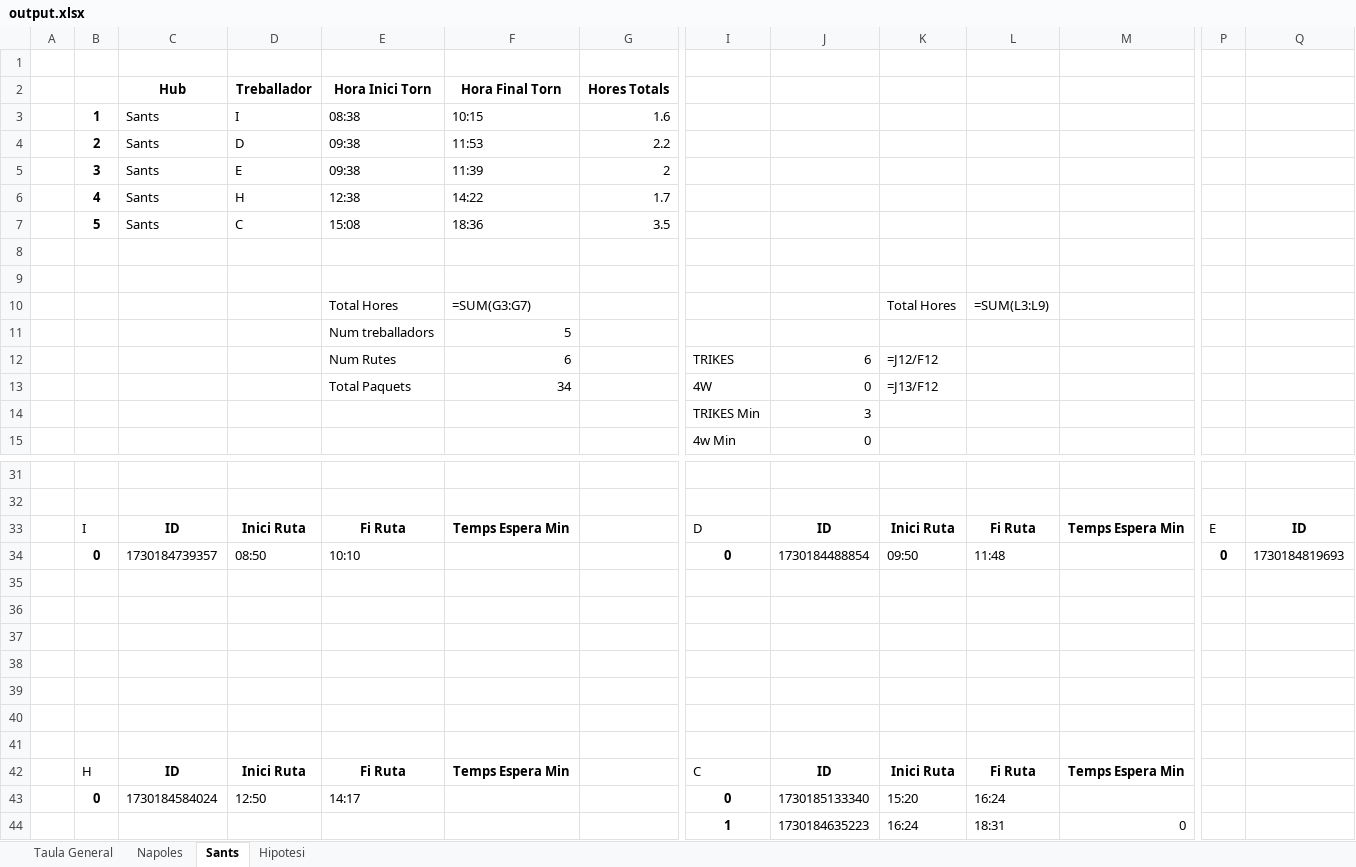
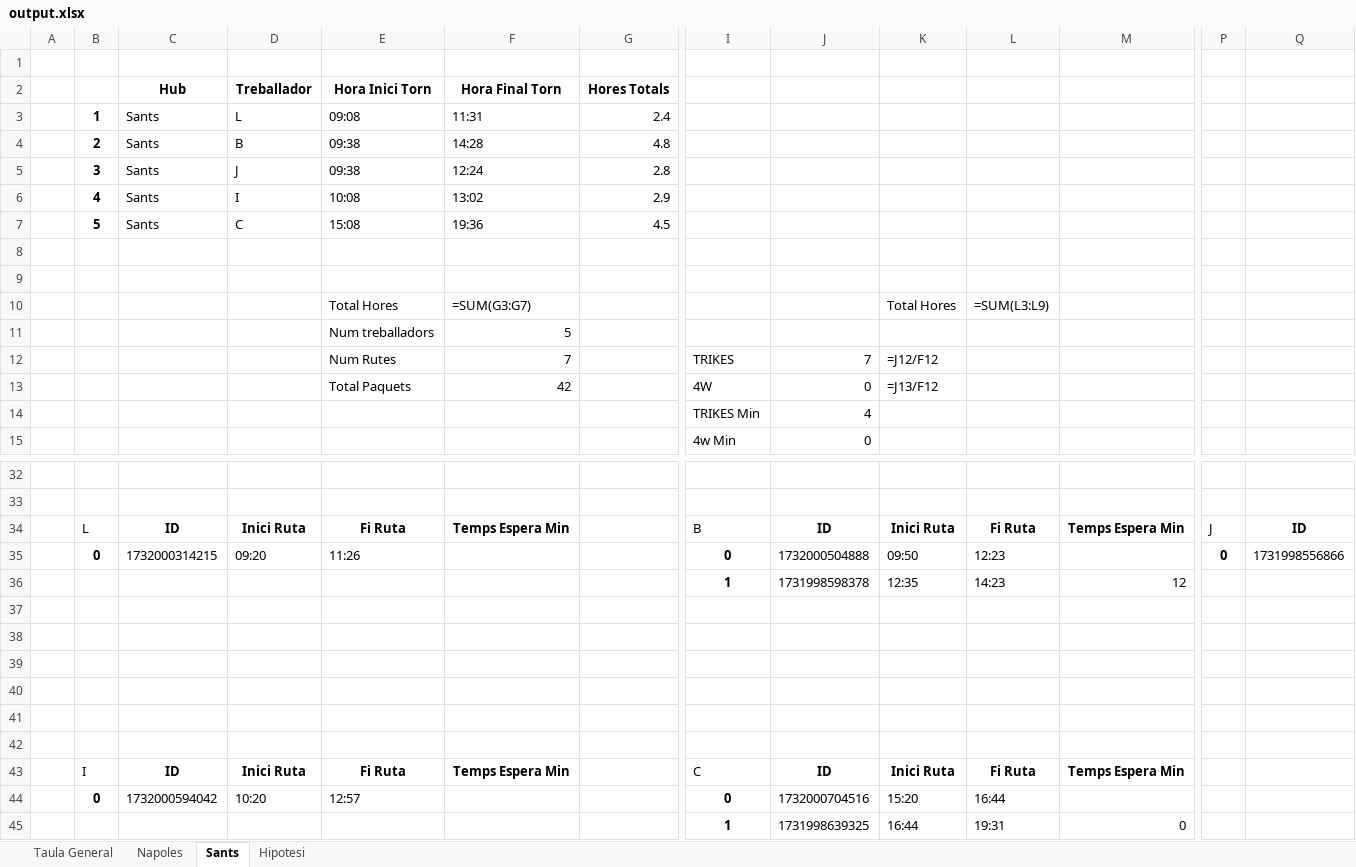
Before and after one commit to Nilpomarol/CargoBiciHorario, an Excel workbook: output.xlsx, sheet Sants, drawn as a sheet; only a part is shown, gaps mark what is left out; values as stored, in another font and other column widths than the file's, no borders; formulas without a stored value are shown as written; removed rows and columns are numbered as before the commit, all else as after; rows hold the shown columns only; the diff covers the shown part only; the diff names each change by its address in the sheet, - before the commit and + after, or states it on an @@ line.

```diff
--- a/output.xlsx (sheet Sants)
+++ b/output.xlsx (sheet Sants)
-row 3:  | 1 | Sants | I | 08:38 | 10:15 | 1.6
+row 3:  | 1 | Sants | L | 09:08 | 11:31 | 2.4
-D4 (Treballador): D
+D4 (Treballador): B
-F4 (Hora Final Torn): 11:53
+F4 (Hora Final Torn): 14:28
-G4 (Hores Totals): 2.2
+G4 (Hores Totals): 4.8
-D5 (Treballador): E
+D5 (Treballador): J
-F5 (Hora Final Torn): 11:39
+F5 (Hora Final Torn): 12:24
-G5 (Hores Totals): 2
+G5 (Hores Totals): 2.8
-row 6:  | 4 | Sants | H | 12:38 | 14:22 | 1.7
+row 6:  | 4 | Sants | I | 10:08 | 13:02 | 2.9
-F7 (Hora Final Torn): 18:36
+F7 (Hora Final Torn): 19:36
-G7 (Hores Totals): 3.5
+G7 (Hores Totals): 4.5
-F12 (Hora Final Torn): 6
+F12 (Hora Final Torn): 7
-J12: 6
+J12: 7
-F13 (Hora Final Torn): 34
+F13 (Hora Final Torn): 42
-J14: 3
+J14: 4
-B34: I
+B34: L
-I34: D
+I34: B
-P34: E
+P34: J
-row 34:  | 0 | 1730184739357 | 08:50 | 10:10 |  |  | 0 | 1730184488854 | 09:50 | 11:48 |  | 0 | 1730184819693
+row 35:  | 0 | 1732000314215 | 09:20 | 11:26 |  |  | 0 | 1732000504888 | 09:50 | 12:23 |  | 0 | 1731998556866
+row 36:  |  |  |  |  |  |  | 1 | 1731998598378 | 12:35 | 14:23 | 12
-row 41: (empty)
-B43: H
+B43: I
-C44 (Hub): 1730184584024
+C44 (Hub): 1732000594042
-D44 (Treballador): 12:50
+D44 (Treballador): 10:20
-E44 (Hora Inici Torn): 14:17
+E44 (Hora Inici Torn): 12:57
-J44: 1730185133340
+J44: 1732000704516
-L44: 16:24
+L44: 16:44
-J45: 1730184635223
+J45: 1731998639325
-K45: 16:24
+K45: 16:44
-L45: 18:31
+L45: 19:31
```
Also changed, not shown: 4 added rows, 3 removed rows and 24 edited cells elsewhere in this sheet, sheet Napoles, sheet Taula General, 1 other file.
